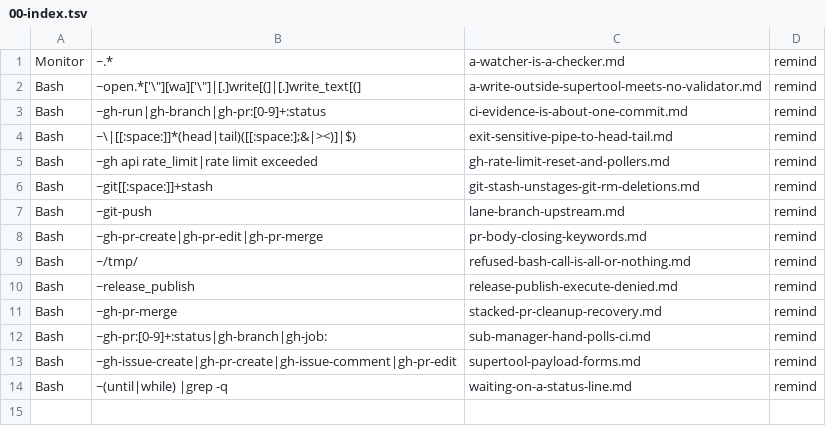
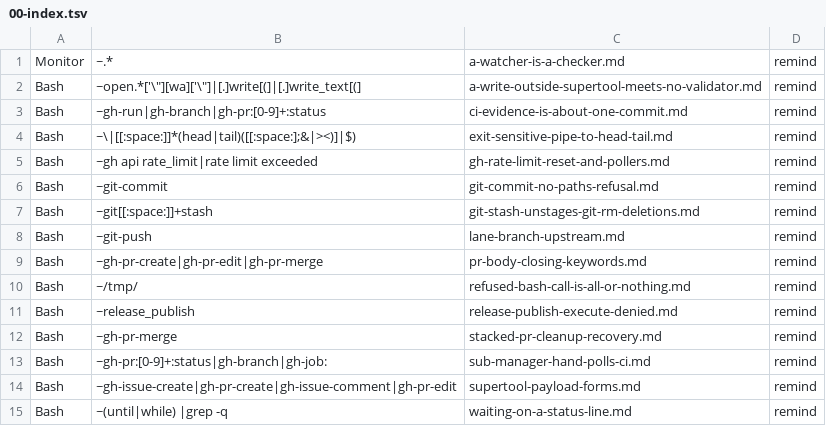
Before and after one commit to Digital-Process-Tools/claude-oss, a TSV file: .claude/jit-context/tools/00-manual/00-index.tsv, drawn as a sheet; the diff names each change by its address in the sheet, - before the commit and + after, or states it on an @@ line.

```diff
--- a/.claude/jit-context/tools/00-manual/00-index.tsv
+++ b/.claude/jit-context/tools/00-manual/00-index.tsv
+row 6: Bash | ~git-commit | git-commit-no-paths-refusal.md | remind
```
Also changed, not shown: .claude/jit-context/paths/00-manual/00-index.tsv, 15 other files.
